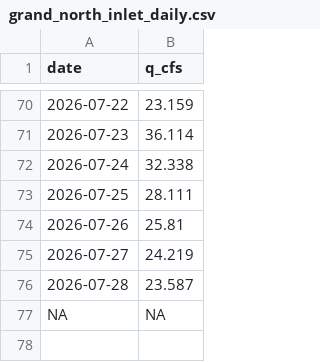
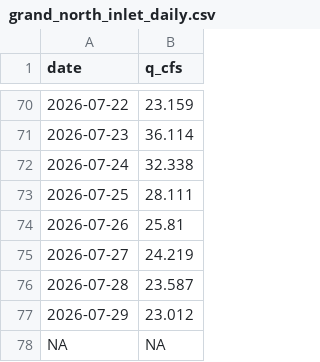
Before and after one commit to rossyndicate/TLS_DSS, a CSV file: data_submodule/raw_data/target_output/grand_north_inlet_daily.csv, drawn as a sheet; only a part is shown, gaps mark what is left out; the diff names each change by its address in the sheet, - before the commit and + after, or states it on an @@ line.

```diff
--- a/data_submodule/raw_data/target_output/grand_north_inlet_daily.csv
+++ b/data_submodule/raw_data/target_output/grand_north_inlet_daily.csv
+row 77: 2026-07-29 | 23.012
```
Also changed, not shown: data_submodule/raw_data/target_output/SM_MID_L1.csv, data_submodule/raw_data/target_output/adams_tunnel_data.csv, 7 other files.
